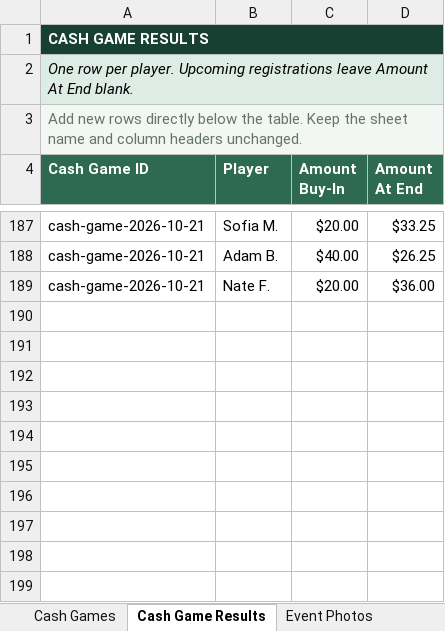
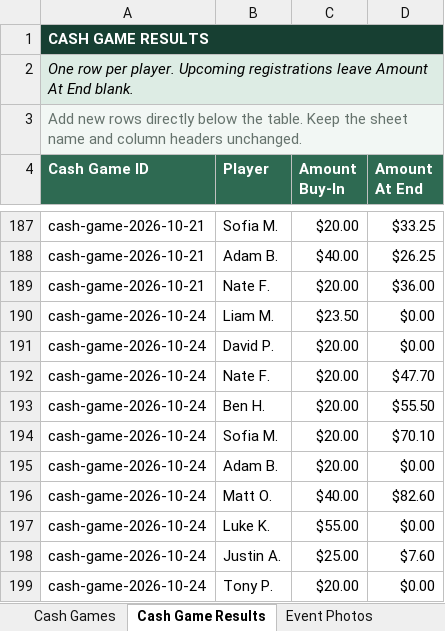
Before and after one commit to matthewoliver01/a-town-poker-site, an Excel workbook: data/source/a-town-poker-data.xlsx, sheet Cash Game Results, drawn as a sheet; only a part is shown, gaps mark what is left out; values as stored, in another font and other column widths than the file's, no borders; table styles not drawn; the diff names each change by its address in the sheet, - before the commit and + after, or states it on an @@ line.

```diff
--- a/data/source/a-town-poker-data.xlsx (sheet Cash Game Results)
+++ b/data/source/a-town-poker-data.xlsx (sheet Cash Game Results)
+row 190: cash-game-2026-10-24 | Liam M. | $23.50 | $0.00
+row 191: cash-game-2026-10-24 | David P. | $20.00 | $0.00
+row 192: cash-game-2026-10-24 | Nate F. | $20.00 | $47.70
+row 193: cash-game-2026-10-24 | Ben H. | $20.00 | $55.50
+row 194: cash-game-2026-10-24 | Sofia M. | $20.00 | $70.10
+row 195: cash-game-2026-10-24 | Adam B. | $20.00 | $0.00
+row 196: cash-game-2026-10-24 | Matt O. | $40.00 | $82.60
+row 197: cash-game-2026-10-24 | Luke K. | $55.00 | $0.00
+row 198: cash-game-2026-10-24 | Justin A. | $25.00 | $7.60
+row 199: cash-game-2026-10-24 | Tony P. | $20.00 | $0.00
```
Also changed, not shown: sheet Cash Games, sheet Start Here, 2 other files.
